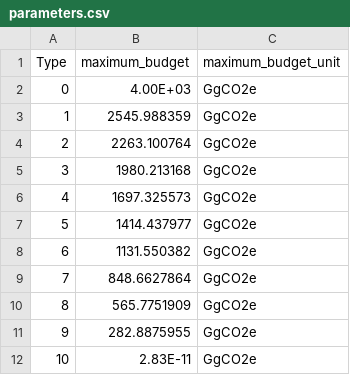
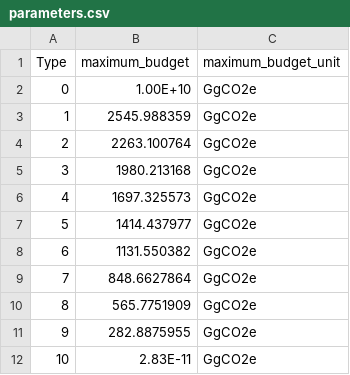
Before and after one commit to YixinZ-NUS/STEVFNs, a CSV file: Code/Assets/CO2_Budget/parameters.csv, drawn as a sheet.

Commit message:
Updated emissions numbers in PP_CO2 asset and Results for exporting data. Now emissions are in MtCO2. Costs and emissions are annualized.

```diff
--- a/Code/Assets/CO2_Budget/parameters.csv
+++ b/Code/Assets/CO2_Budget/parameters.csv
@@ -1,3 +1,3 @@
 Type,maximum_budget,maximum_budget_unit
-0,4.00E+03,GgCO2e
+0,1.00E+10,GgCO2e
 1,2545.988359,GgCO2e
```
Also changed, not shown: 3 other files.
